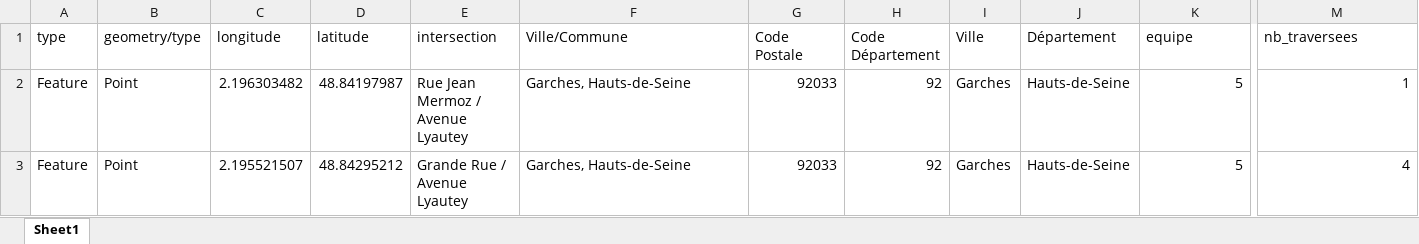
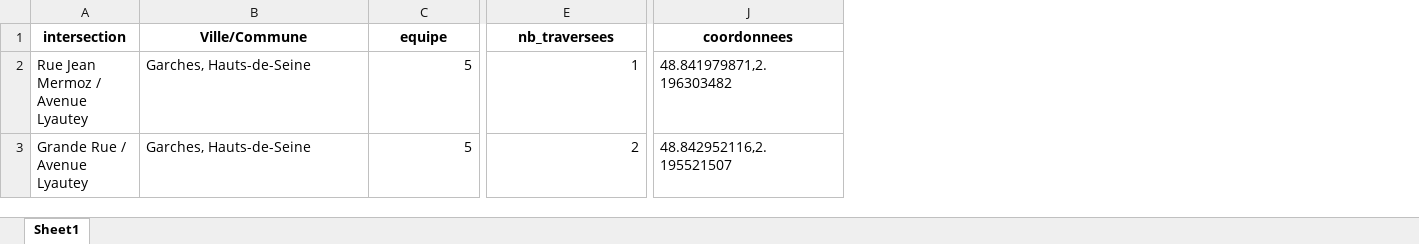
Before and after one commit to Rayane-stud/Prototype_Appli_DefisAccess, an Excel workbook: data/output/Garches_Equipe_5_feuille.xlsx, sheet Sheet1, drawn as a sheet; only a part is shown, gaps mark what is left out; values as stored, in another font and other column widths than the file's, no borders; removed rows and columns are numbered as before the commit, all else as after; the diff covers the shown part only; the diff names each change by its address in the sheet, - before the commit and + after, or states it on an @@ line.

```diff
--- a/data/output/Garches_Equipe_5_feuille.xlsx (sheet Sheet1)
+++ b/data/output/Garches_Equipe_5_feuille.xlsx (sheet Sheet1)
-column A (type), rows 2-3: Feature | Feature
-column B (geometry/type), rows 2-3: Point | Point
-column C (longitude), rows 2-3: 2.196303482 | 2.195521507
-column D (latitude), rows 2-3: 48.84197987 | 48.84295212
-column G (Code Postale), rows 2-3: 92033 | 92033
-column H (Code Département), rows 2-3: 92 | 92
-column I (Ville), rows 2-3: Garches | Garches
-column J (Département), rows 2-3: Hauts-de-Seine | Hauts-de-Seine
+column J (coordonnees), rows 2-3: 48.841979871,2.196303482 | 48.842952116,2.195521507
@@ A1:B1 bold: off → on, alignment: left → center @@
@@ C1:E1 bold: off → on, alignment: left → center @@
-E3 (nb_traversees): 4
+E3 (nb_traversees): 2
```
Also changed, not shown: cell formats elsewhere in this sheet, data/output/Garches_Equipe_1_feuille.xlsx, data/output/Garches_Equipe_2_feuille.xlsx, 4 other files.
